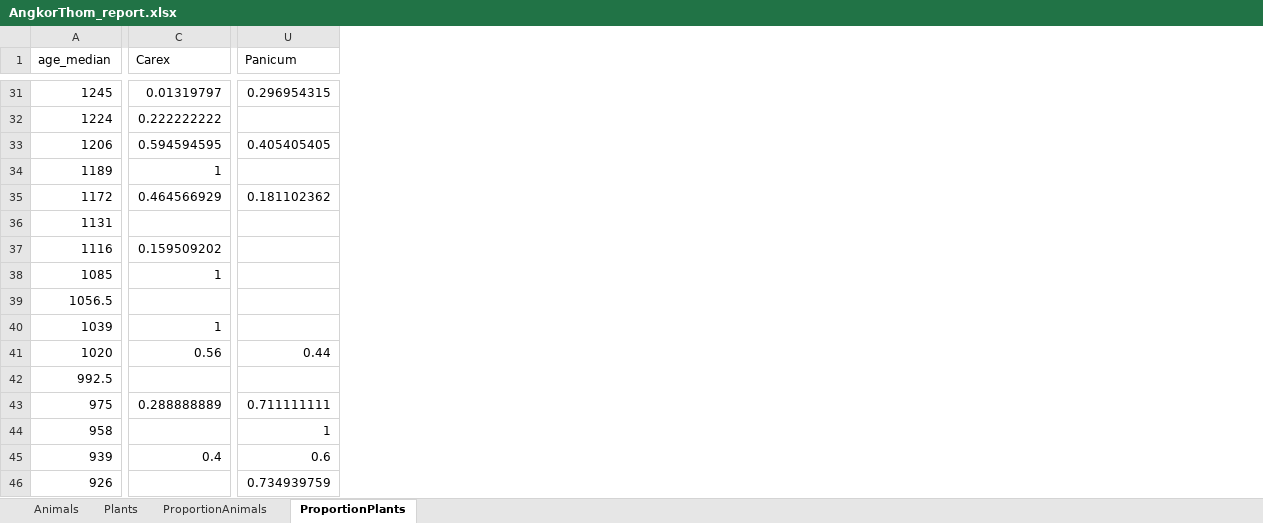
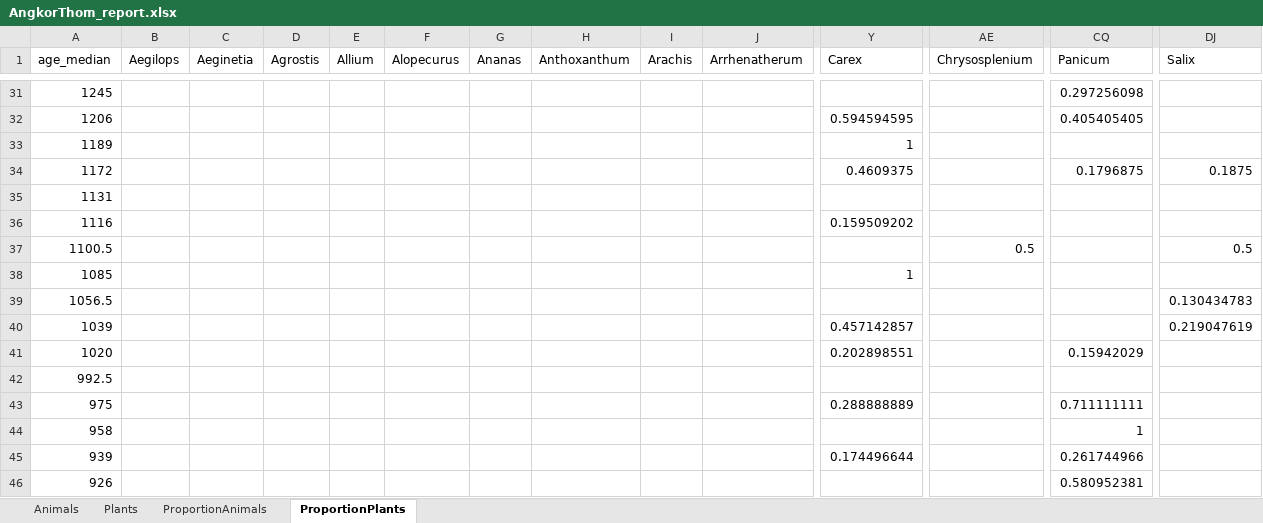
Before and after one commit to GeoGenetics/butterfly, an Excel workbook: Cambodia/output/plots/AngkorThom_report.xlsx, sheet ProportionPlants, drawn as a sheet; only a part is shown, gaps mark what is left out; values as stored, in another font and other column widths than the file's, no borders; removed rows and columns are numbered as before the commit, all else as after; rows hold the shown columns only; the diff covers the shown part only; the diff names each change by its address in the sheet, - before the commit and + after, or states it on an @@ line.

```diff
--- a/Cambodia/output/plots/AngkorThom_report.xlsx (sheet ProportionPlants)
+++ b/Cambodia/output/plots/AngkorThom_report.xlsx (sheet ProportionPlants)
+column B (Aegilops), empty
+column C (Aeginetia), empty
+column D (Agrostis), empty
+column E (Allium), empty
+column F (Alopecurus), empty
+column G (Ananas), empty
+column H (Anthoxanthum), empty
+column I (Arachis), empty
+column J (Arrhenatherum), empty
+column AE (Chrysosplenium), empty
+column DJ (Salix), row 34: 0.1875; rows 39-40: 0.130434783 | 0.219047619
-Y31 (Carex): 0.01319797
+Y31 (Carex): (empty)
-CQ31 (Panicum): 0.296954315
+CQ31 (Panicum): 0.297256098
-row 32: 1224 | 0.222222222
-Y34 (Carex): 0.464566929
+Y34 (Carex): 0.4609375
-CQ34 (Panicum): 0.181102362
+CQ34 (Panicum): 0.1796875
+row 37: 1100.5 |  |  |  |  |  |  |  |  |  |  | 0.5 |  | 0.5
-Y40 (Carex): 1
+Y40 (Carex): 0.457142857
-Y41 (Carex): 0.56
+Y41 (Carex): 0.202898551
-CQ41 (Panicum): 0.44
+CQ41 (Panicum): 0.15942029
-Y45 (Carex): 0.4
+Y45 (Carex): 0.174496644
-CQ45 (Panicum): 0.6
+CQ45 (Panicum): 0.261744966
-CQ46 (Panicum): 0.734939759
+CQ46 (Panicum): 0.580952381
```
Also changed, not shown: 25 added rows, 25 removed rows, 102 added columns and 75 edited cells elsewhere in this sheet, sheet Plants, sheet ProportionAnimals, sheet Animals, Cambodia/output/plots/Reflecting_report.xlsx, 28 other files.
